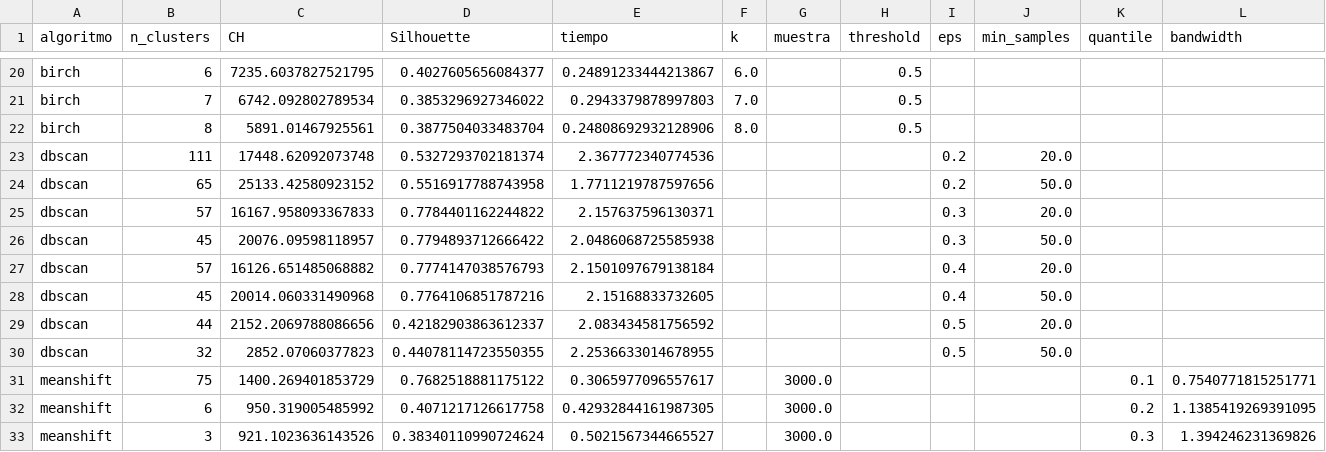
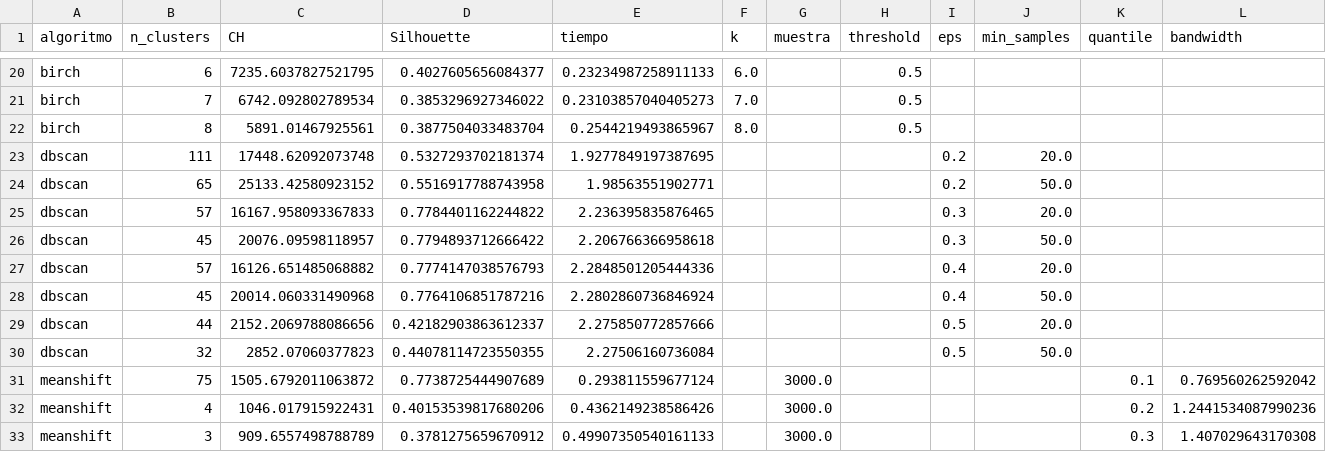
Before and after one commit to mauricioluquejimenez/UGR, a CSV file: 4º/IN/Prácticas/P2/Segundo caso de estudio/algoritmos/resultados.csv, drawn as a sheet; only a part is shown, gaps mark what is left out; removed rows and columns are numbered as before the commit, all else as after; the diff covers the shown part only; the diff names each change by its address in the sheet, - before the commit and + after, or states it on an @@ line.

```diff
--- a/4º/IN/Prácticas/P2/Segundo caso de estudio/algoritmos/resultados.csv
+++ b/4º/IN/Prácticas/P2/Segundo caso de estudio/algoritmos/resultados.csv
-E20 (tiempo): 0.24891233444213867
+E20 (tiempo): 0.23234987258911133
-E21 (tiempo): 0.2943379878997803
+E21 (tiempo): 0.23103857040405273
-E22 (tiempo): 0.24808692932128906
+E22 (tiempo): 0.2544219493865967
-E23 (tiempo): 2.367772340774536
+E23 (tiempo): 1.9277849197387695
-E24 (tiempo): 1.7711219787597656
+E24 (tiempo): 1.98563551902771
-E25 (tiempo): 2.157637596130371
+E25 (tiempo): 2.236395835876465
-E26 (tiempo): 2.0486068725585938
+E26 (tiempo): 2.206766366958618
-E27 (tiempo): 2.1501097679138184
+E27 (tiempo): 2.2848501205444336
-E28 (tiempo): 2.15168833732605
+E28 (tiempo): 2.2802860736846924
-E29 (tiempo): 2.083434581756592
+E29 (tiempo): 2.275850772857666
-E30 (tiempo): 2.2536633014678955
+E30 (tiempo): 2.27506160736084
-C31 (CH): 1400.269401853729
+C31 (CH): 1505.6792011063872
-D31 (Silhouette): 0.7682518881175122
+D31 (Silhouette): 0.7738725444907689
-E31 (tiempo): 0.3065977096557617
+E31 (tiempo): 0.293811559677124
-L31 (bandwidth): 0.7540771815251771
+L31 (bandwidth): 0.769560262592042
-row 32: meanshift | 6 | 950.319005485992 | 0.4071217126617758 | 0.42932844161987305 |  | 3000.0 |  |  |  | 0.2 | 1.1385419269391095
-row 33: meanshift | 3 | 921.1023636143526 | 0.38340110990724624 | 0.5021567344665527 |  | 3000.0 |  |  |  | 0.3 | 1.394246231369826
+row 32: meanshift | 4 | 1046.017915922431 | 0.40153539817680206 | 0.4362149238586426 |  | 3000.0 |  |  |  | 0.2 | 1.2441534087990236
+row 33: meanshift | 3 | 909.6557498788789 | 0.3781275659670912 | 0.49907350540161133 |  | 3000.0 |  |  |  | 0.3 | 1.407029643170308
```
Also changed, not shown: 32 edited cells elsewhere in this file, 4º/IN/Prácticas/P2/Segundo caso de estudio/tablas/centroides_kmeans.csv, 4º/IN/Prácticas/P2/Tercer caso de estudio/algoritmos/resultados.csv, 5 other files.
